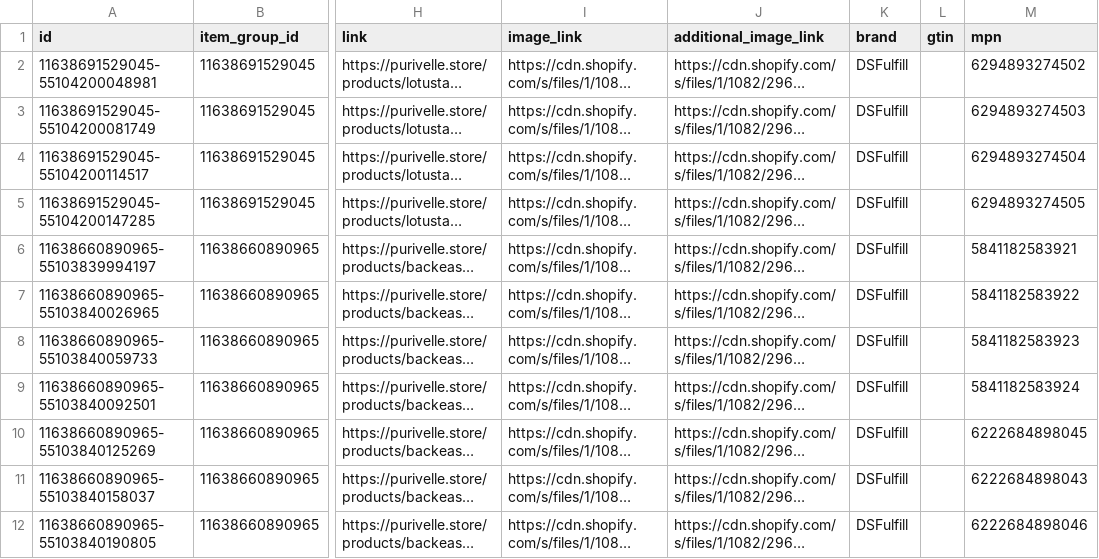
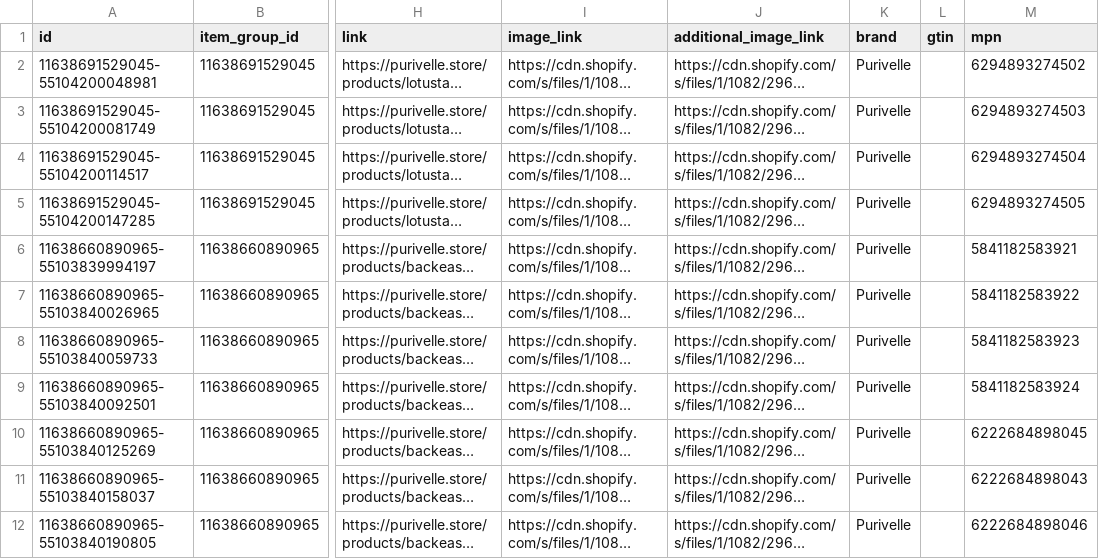
Before and after one commit to ziyabicilecommerce-hub/ai-cash-machine, a CSV file: zentrale/feeds/purivelle-meta.csv, drawn as a sheet; only a part is shown, gaps mark what is left out; long unchanged cells end in …; the diff covers the shown part only; the diff names each change by its address in the sheet, - before the commit and + after, or states it on an @@ line.

```diff
--- a/zentrale/feeds/purivelle-meta.csv
+++ b/zentrale/feeds/purivelle-meta.csv
-K2:K12 (brand): DSFulfill
+K2:K12 (brand): Purivelle
```
Also changed, not shown: 13 edited cells elsewhere in this file, zentrale/feeds/deskrebel-meta.csv, 4 other files.
